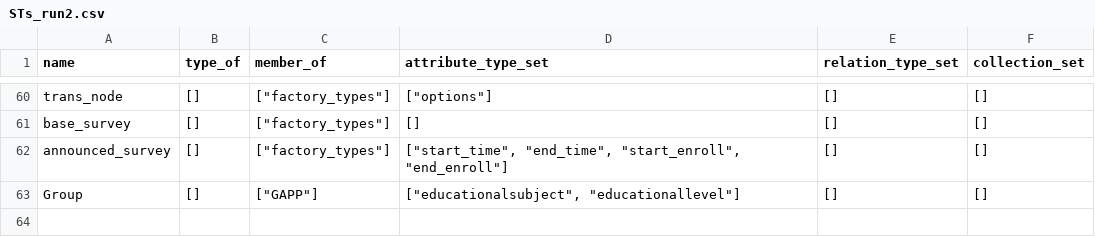
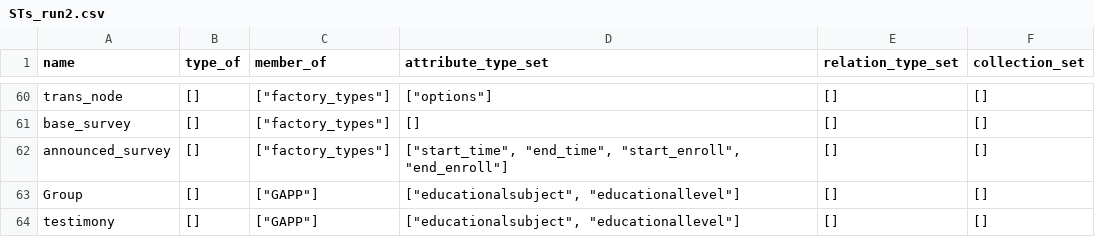
Before and after one commit to yogeshu/ClixOER, a CSV file: doc/schema_directory/STs_run2.csv, drawn as a sheet; only a part is shown, gaps mark what is left out.

```diff
--- a/doc/schema_directory/STs_run2.csv
+++ b/doc/schema_directory/STs_run2.csv
@@ -63 +63,2 @@ announced_survey,[],"[""factory_types""]","[""start_time"", ""end_time"", ""star
 Group,[],"[""GAPP""]","[""educationalsubject"", ""educationallevel""]",[],[]
+testimony,[],"[""GAPP""]","[""educationalsubject"", ""educationallevel""]",[],[]
```
Also changed, not shown: 34 other files.
